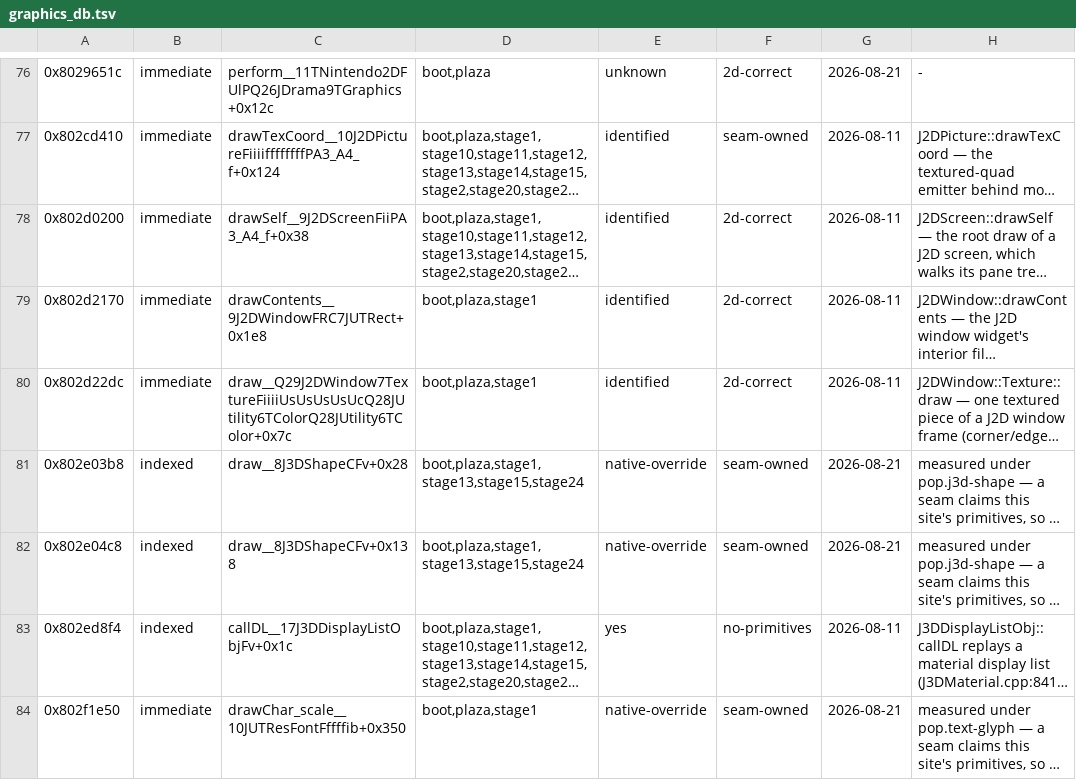
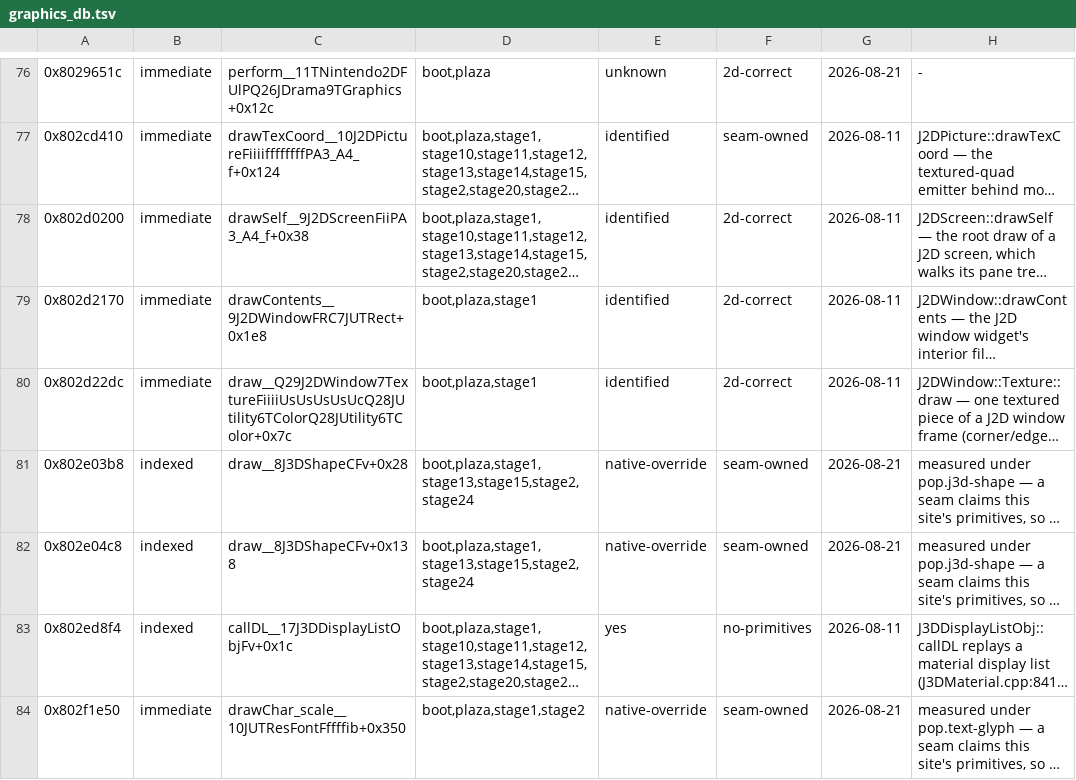
Before and after one commit to SomeoneIsWorking/sunbright, a TSV file: docs/graphics/graphics_db.tsv, drawn as a sheet; only a part is shown, gaps mark what is left out; long unchanged cells end in …; the diff covers the shown part only; the diff names each change by its address in the sheet, - before the commit and + after, or states it on an @@ line.

```diff
--- a/docs/graphics/graphics_db.tsv
+++ b/docs/graphics/graphics_db.tsv
-D81:D82: boot,plaza,stage1,stage13,stage15,stage24
+D81:D82: boot,plaza,stage1,stage13,stage15,stage2,stage24
-D84: boot,plaza,stage1
+D84: boot,plaza,stage1,stage2
```
Also changed, not shown: 9 edited cells elsewhere in this file, 3 other files.
